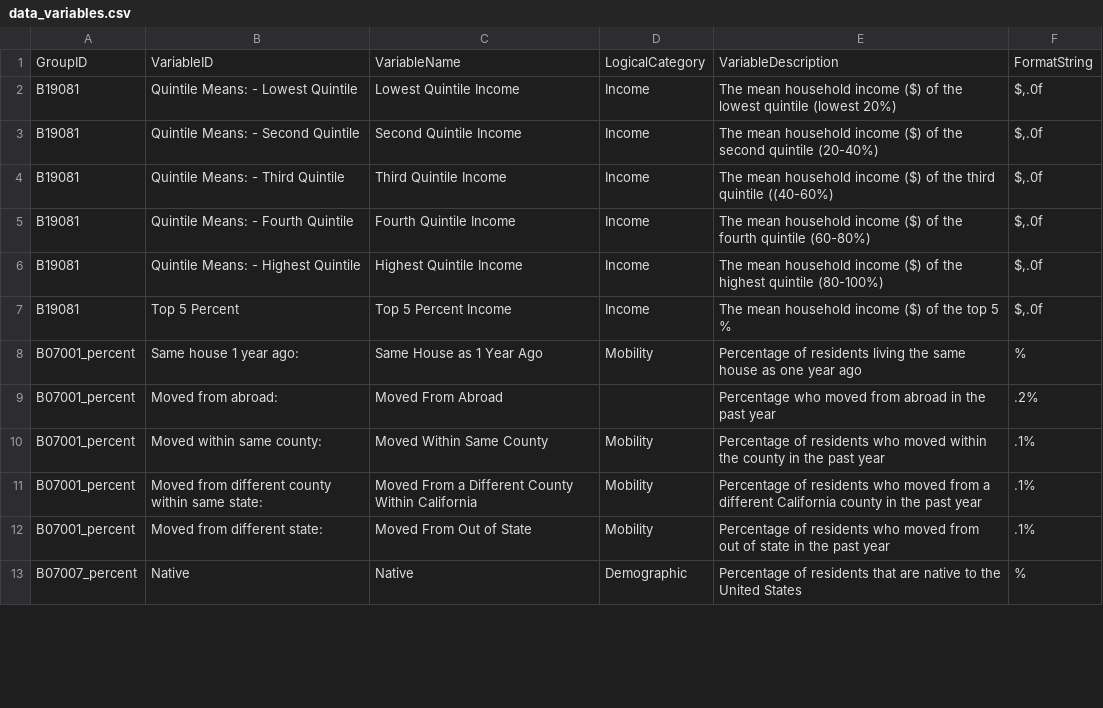
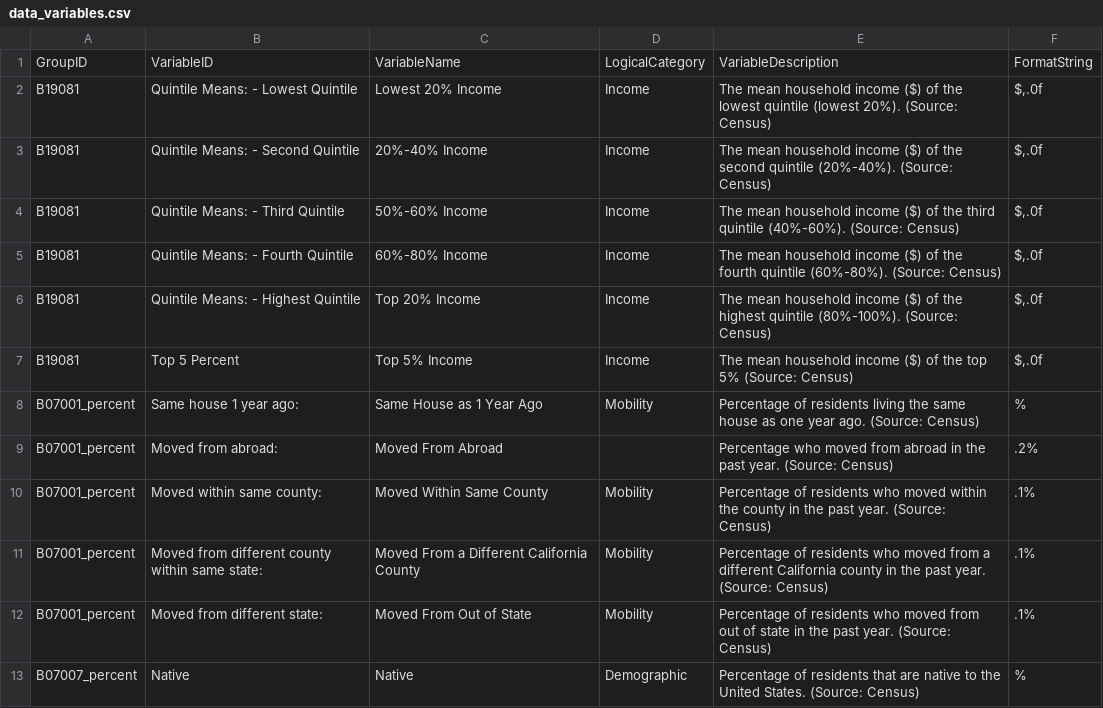
Before and after one commit to SF-Housing-Visualization/mids-sf-housing-sandbox, a CSV file: data/prod/data_variables.csv, drawn as a sheet; only a part is shown; the diff covers the shown part only.

Commit message:
edit variable names and descriptions. add sources ot variable descriptions.

```diff
--- a/data/prod/data_variables.csv
+++ b/data/prod/data_variables.csv
@@ -1,13 +1,13 @@
 GroupID,VariableID,VariableName,LogicalCategory,VariableDescription,FormatString
-B19081,Quintile Means: - Lowest Quintile,Lowest Quintile Income,Income,The mean household income ($) of the lowest quintile (lowest 20%),"$,.0f"
-B19081,Quintile Means: - Second Quintile,Second Quintile Income,Income,The mean household income ($) of the second quintile (20-40%),"$,.0f"
-B19081,Quintile Means: - Third Quintile,Third Quintile Income,Income,The mean household income ($) of the third quintile ((40-60%),"$,.0f"
-B19081,Quintile Means: - Fourth Quintile,Fourth Quintile Income,Income,The mean household income ($) of the fourth quintile (60-80%),"$,.0f"
-B19081,Quintile Means: - Highest Quintile,Highest Quintile Income,Income,The mean household income ($) of the highest quintile (80-100%),"$,.0f"
-B19081,Top 5 Percent,Top 5 Percent Income,Income,The mean household income ($) of the top 5 %,"$,.0f"
-B07001_percent,Same house 1 year ago:,Same House as 1 Year Ago,Mobility,Percentage of residents living the same house as one year ago,%
-B07001_percent,Moved from abroad:,Moved From Abroad,,Percentage who moved from abroad in the past year,.2%
-B07001_percent,Moved within same county:,Moved Within Same County,Mobility,Percentage of residents who moved within the county in the past year,.1%
-B07001_percent,Moved from different county within same state:,Moved From a Different County Within California,Mobility,Percentage of residents who moved from a different California county in the past year,.1%
-B07001_percent,Moved from different state:,Moved From Out of State,Mobility,Percentage of residents who moved from out of state in the past year,.1%
-B07007_percent,Native,Native,Demographic,Percentage of residents that are native to the United States,%
+B19081,Quintile Means: - Lowest Quintile,Lowest 20% Income,Income,The mean household income ($) of the lowest quintile (lowest 20%). (Source: Census),"$,.0f"
+B19081,Quintile Means: - Second Quintile,20%-40% Income,Income,The mean household income ($) of the second quintile (20%-40%). (Source: Census),"$,.0f"
+B19081,Quintile Means: - Third Quintile,50%-60% Income,Income,The mean household income ($) of the third quintile (40%-60%). (Source: Census),"$,.0f"
+B19081,Quintile Means: - Fourth Quintile,60%-80% Income,Income,The mean household income ($) of the fourth quintile (60%-80%). (Source: Census),"$,.0f"
+B19081,Quintile Means: - Highest Quintile,Top 20% Income,Income,The mean household income ($) of the highest quintile (80%-100%). (Source: Census),"$,.0f"
+B19081,Top 5 Percent,Top 5% Income,Income,The mean household income ($) of the top 5% (Source: Census),"$,.0f"
+B07001_percent,Same house 1 year ago:,Same House as 1 Year Ago,Mobility,Percentage of residents living the same house as one year ago. (Source: Census),%
+B07001_percent,Moved from abroad:,Moved From Abroad,,Percentage who moved from abroad in the past year. (Source: Census),.2%
+B07001_percent,Moved within same county:,Moved Within Same County,Mobility,Percentage of residents who moved within the county in the past year. (Source: Census),.1%
+B07001_percent,Moved from different county within same state:,Moved From a Different California County,Mobility,Percentage of residents who moved from a different California county in the past year. (Source: Census),.1%
+B07001_percent,Moved from different state:,Moved From Out of State,Mobility,Percentage of residents who moved from out of state in the past year. (Source: Census),.1%
+B07007_percent,Native,Native,Demographic,Percentage of residents that are native to the United States. (Source: Census),%
```
Also changed, not shown: 1 removed row and 60 edited cells elsewhere in this file.
